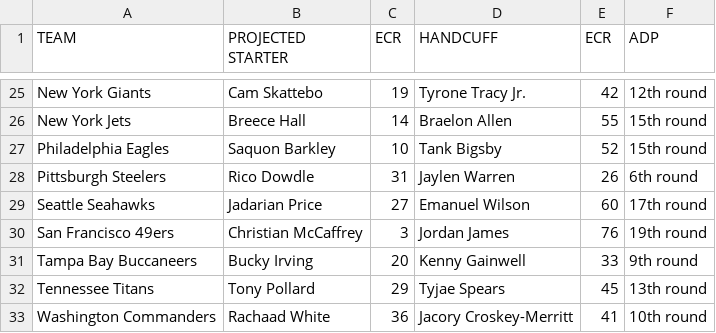
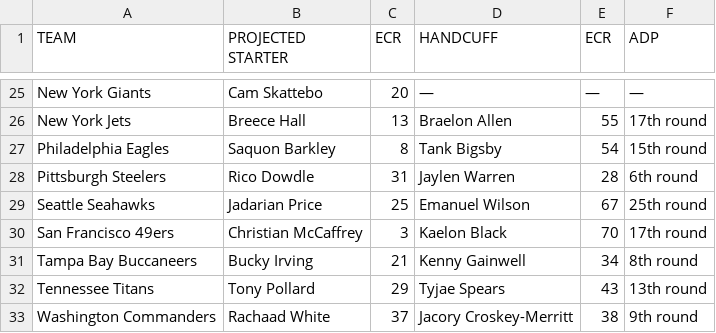
Before and after one commit to APmsj09/Fantasy_Football, a TSV file: data/2026/RB_Handcuffs_26.tsv, drawn as a sheet; only a part is shown, gaps mark what is left out; the diff covers the shown part only; the diff names each change by its address in the sheet, - before the commit and + after, or states it on an @@ line.

Commit message:
Update RB_Handcuffs_26.tsv

```diff
--- a/data/2026/RB_Handcuffs_26.tsv
+++ b/data/2026/RB_Handcuffs_26.tsv
-C25 (ECR): 19
+C25 (ECR): 20
-D25 (HANDCUFF): Tyrone Tracy Jr.
+D25 (HANDCUFF): —
-E25 (ECR): 42
+E25 (ECR): —
-F25 (ADP): 12th round
+F25 (ADP): —
-C26 (ECR): 14
+C26 (ECR): 13
-F26 (ADP): 15th round
+F26 (ADP): 17th round
-C27 (ECR): 10
+C27 (ECR): 8
-E27 (ECR): 52
+E27 (ECR): 54
-E28 (ECR): 26
+E28 (ECR): 28
-C29 (ECR): 27
+C29 (ECR): 25
-E29 (ECR): 60
+E29 (ECR): 67
-F29 (ADP): 17th round
+F29 (ADP): 25th round
-D30 (HANDCUFF): Jordan James
+D30 (HANDCUFF): Kaelon Black
-E30 (ECR): 76
+E30 (ECR): 70
-F30 (ADP): 19th round
+F30 (ADP): 17th round
-C31 (ECR): 20
+C31 (ECR): 21
-E31 (ECR): 33
+E31 (ECR): 34
-F31 (ADP): 9th round
+F31 (ADP): 8th round
-E32 (ECR): 45
+E32 (ECR): 43
-C33 (ECR): 36
+C33 (ECR): 37
-E33 (ECR): 41
+E33 (ECR): 38
-F33 (ADP): 10th round
+F33 (ADP): 9th round
```
Also changed, not shown: 62 edited cells elsewhere in this file.
